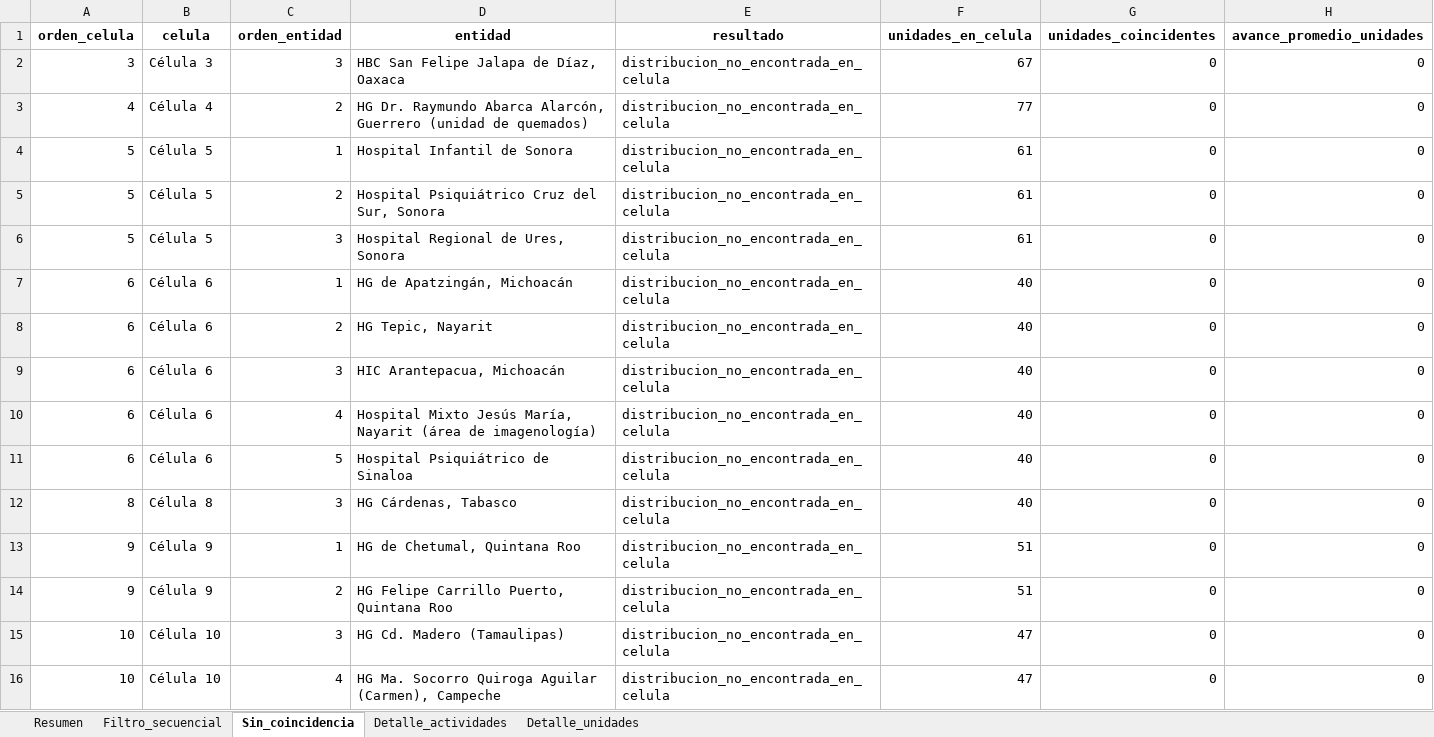
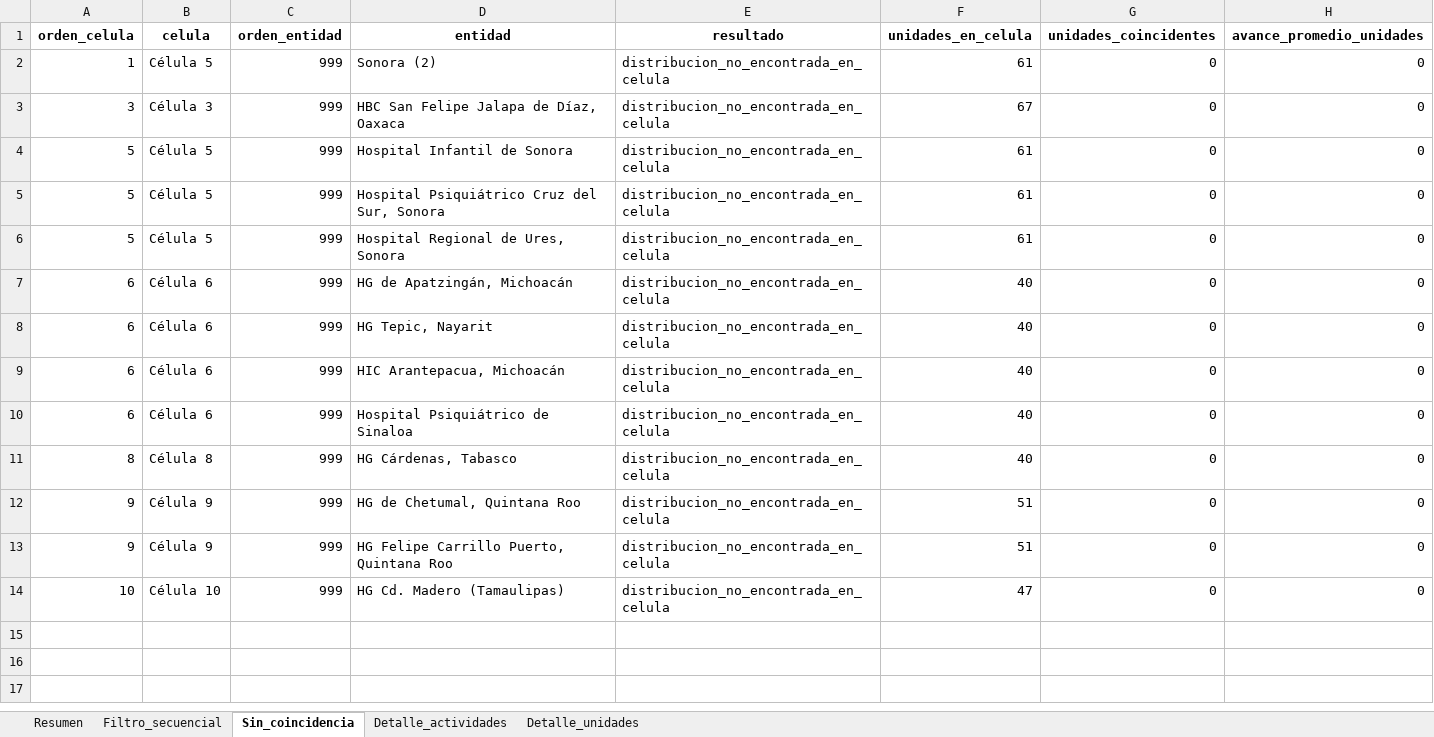
Before and after one commit to DanielJimenezA/avance_celulas_eds, an Excel workbook: data/diagnostico_coincidencias.xlsx, sheet Sin_coincidencia, drawn as a sheet; values as stored, in another font and other column widths than the file's, no borders; removed rows and columns are numbered as before the commit, all else as after; the diff names each change by its address in the sheet, - before the commit and + after, or states it on an @@ line.

```diff
--- a/data/diagnostico_coincidencias.xlsx (sheet Sin_coincidencia)
+++ b/data/diagnostico_coincidencias.xlsx (sheet Sin_coincidencia)
+row 2: 1 | Célula 5 | 999 | Sonora (2) | distribucion_no_encontrada_en_celula | 61 | 0 | 0
-C3 (orden_entidad): 3
+C3 (orden_entidad): 999
-row 3: 4 | Célula 4 | 2 | HG Dr. Raymundo Abarca Alarcón, Guerrero (unidad de quemados) | distribucion_no_encontrada_en_celula | 77 | 0 | 0
-C4 (orden_entidad): 1
+C4 (orden_entidad): 999
-C5 (orden_entidad): 2
+C5 (orden_entidad): 999
-C6 (orden_entidad): 3
+C6 (orden_entidad): 999
-C7 (orden_entidad): 1
+C7 (orden_entidad): 999
-C8 (orden_entidad): 2
+C8 (orden_entidad): 999
-C9 (orden_entidad): 3
+C9 (orden_entidad): 999
-row 10: 6 | Célula 6 | 4 | Hospital Mixto Jesús María, Nayarit (área de imagenología) | distribucion_no_encontrada_en_celula | 40 | 0 | 0
-C10 (orden_entidad): 5
+C10 (orden_entidad): 999
-C11 (orden_entidad): 3
+C11 (orden_entidad): 999
-C12 (orden_entidad): 1
+C12 (orden_entidad): 999
-C13 (orden_entidad): 2
+C13 (orden_entidad): 999
-C14 (orden_entidad): 3
+C14 (orden_entidad): 999
-row 16: 10 | Célula 10 | 4 | HG Ma. Socorro Quiroga Aguilar (Carmen), Campeche | distribucion_no_encontrada_en_celula | 47 | 0 | 0
```
Also changed, not shown: sheet Detalle_actividades, sheet Filtro_secuencial, sheet Resumen, data/cronograma.xlsx, 8 other files.
